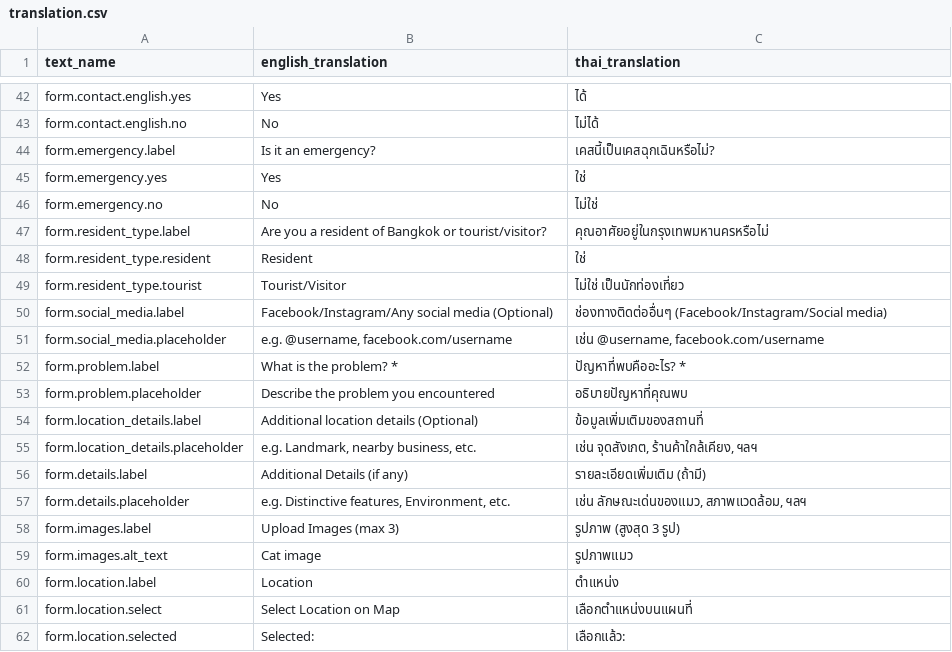
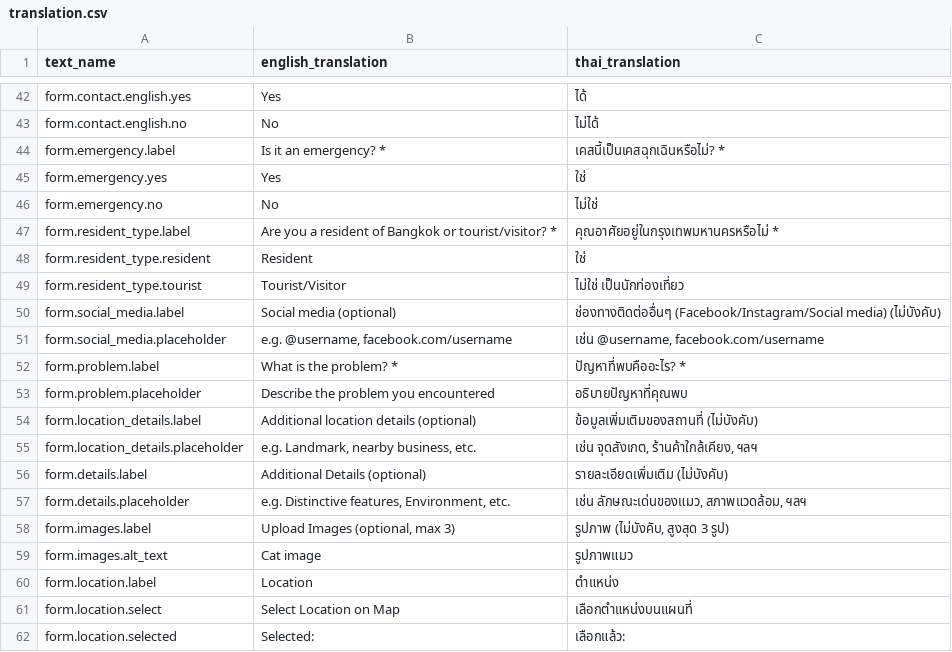
Before and after one commit to dutch3883/th-stray, a CSV file: frontend/public/resources/translation.csv, drawn as a sheet; only a part is shown, gaps mark what is left out; the diff covers the shown part only.

Commit message:
feat(fe): update ui to display emergency case

```diff
--- a/frontend/public/resources/translation.csv
+++ b/frontend/public/resources/translation.csv
@@ -43,9 +43,9 @@ text_name,english_translation,thai_translation
 "form.contact.english.no","No","ไม่ได้"
-"form.emergency.label","Is it an emergency?","เคสนี้เป็นเคสฉุกเฉินหรือไม่?"
+"form.emergency.label","Is it an emergency? *","เคสนี้เป็นเคสฉุกเฉินหรือไม่? *"
 "form.emergency.yes","Yes","ใช่"
 "form.emergency.no","No","ไม่ใช่"
-"form.resident_type.label","Are you a resident of Bangkok or tourist/visitor?","คุณอาศัยอยู่ในกรุงเทพมหานครหรือไม่"
+"form.resident_type.label","Are you a resident of Bangkok or tourist/visitor? *","คุณอาศัยอยู่ในกรุงเทพมหานครหรือไม่ *"
 "form.resident_type.resident","Resident","ใช่"
 "form.resident_type.tourist","Tourist/Visitor","ไม่ใช่ เป็นนักท่องเที่ยว"
-"form.social_media.label","Facebook/Instagram/Any social media (Optional)","ช่องทางติดต่ออื่นๆ (Facebook/Instagram/Social media)"
+"form.social_media.label","Social media (optional)","ช่องทางติดต่ออื่นๆ (Facebook/Instagram/Social media) (ไม่บังคับ)"
 "form.social_media.placeholder","e.g. @username, facebook.com/username","เช่น @username, facebook.com/username"
@@ -53,7 +53,7 @@ text_name,english_translation,thai_translation
 "form.problem.placeholder","Describe the problem you encountered","อธิบายปัญหาที่คุณพบ"
-"form.location_details.label","Additional location details (Optional)","ข้อมูลเพิ่มเติมของสถานที่"
+"form.location_details.label","Additional location details (optional)","ข้อมูลเพิ่มเติมของสถานที่ (ไม่บังคับ)"
 "form.location_details.placeholder","e.g. Landmark, nearby business, etc.","เช่น จุดสังเกต, ร้านค้าใกล้เคียง, ฯลฯ"
-"form.details.label","Additional Details (if any)","รายละเอียดเพิ่มเติม (ถ้ามี)"
+"form.details.label","Additional Details (optional)","รายละเอียดเพิ่มเติม (ไม่บังคับ)"
 "form.details.placeholder","e.g. Distinctive features, Environment, etc.","เช่น ลักษณะเด่นของแมว, สภาพแวดล้อม, ฯลฯ"
-"form.images.label","Upload Images (max 3)","รูปภาพ (สูงสุด 3 รูป)"
+"form.images.label","Upload Images (optional, max 3)","รูปภาพ (ไม่บังคับ, สูงสุด 3 รูป)"
 "form.images.alt_text","Cat image","รูปภาพแมว"
```
Also changed, not shown: 13 added rows elsewhere in this file, 3 other files.
